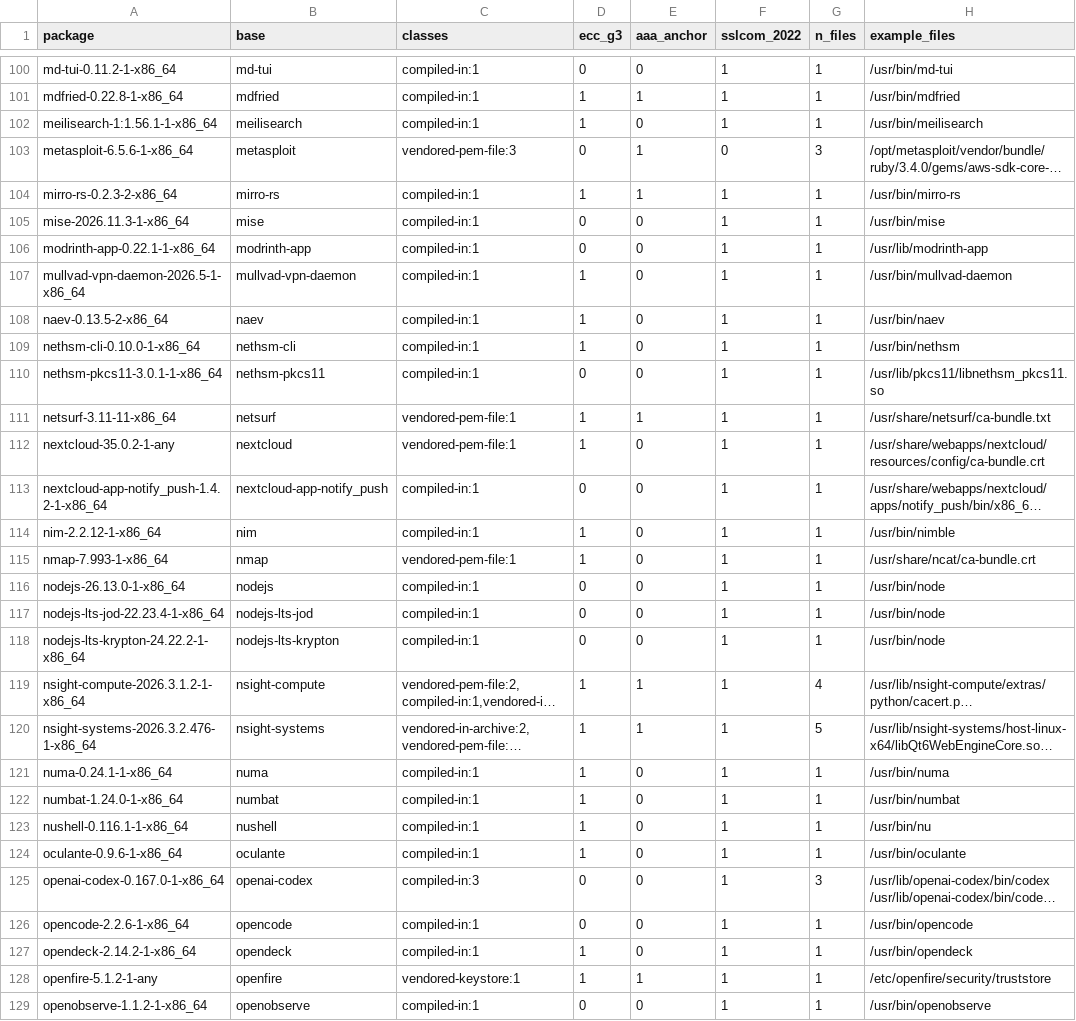
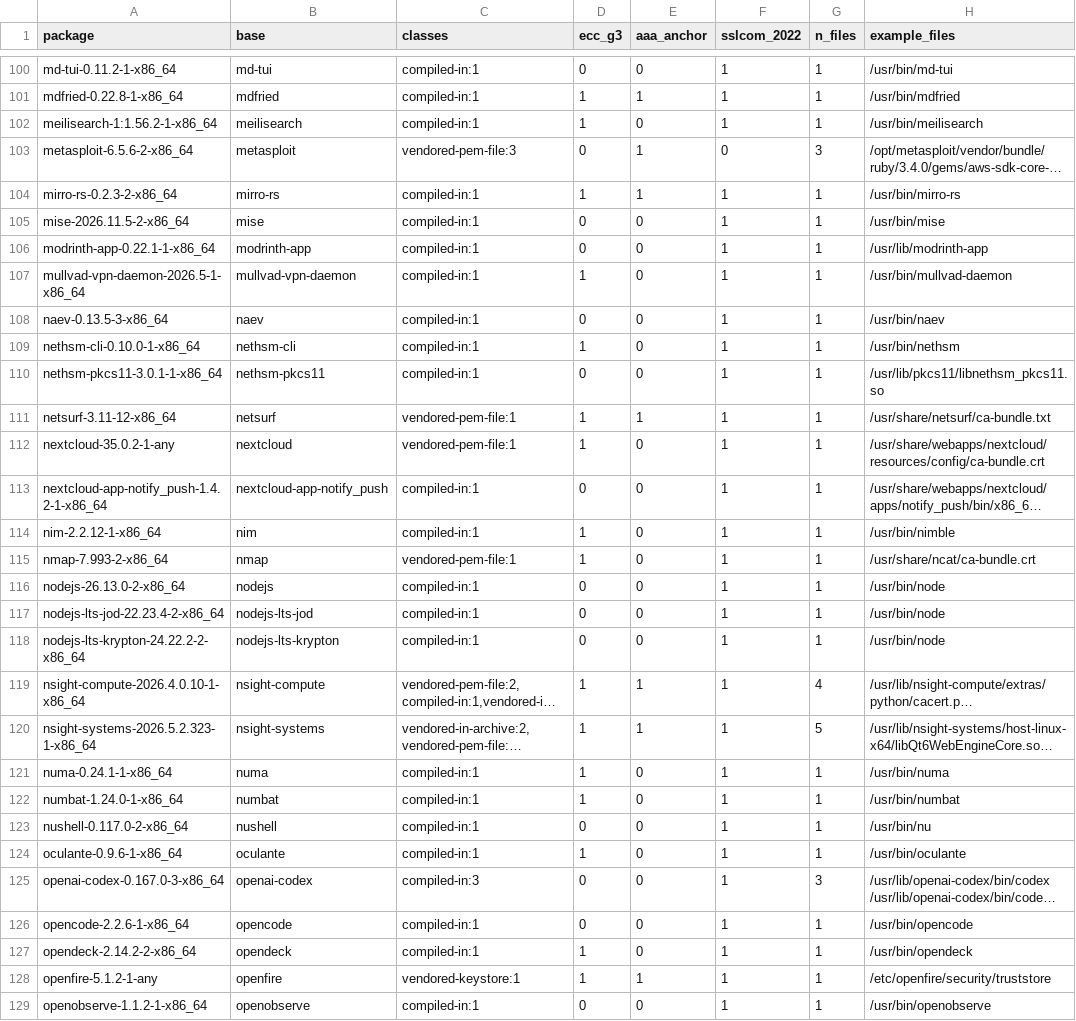
Before and after one commit to 0x9fff00/cacert-scan, a TSV file: report-arch/packages.tsv, drawn as a sheet; only a part is shown, gaps mark what is left out; long unchanged cells end in …; the diff covers the shown part only; the diff names each change by its address in the sheet, - before the commit and + after, or states it on an @@ line.

```diff
--- a/report-arch/packages.tsv
+++ b/report-arch/packages.tsv
-A102 (package): meilisearch-1:1.56.1-1-x86_64
+A102 (package): meilisearch-1:1.56.2-1-x86_64
-A103 (package): metasploit-6.5.6-1-x86_64
+A103 (package): metasploit-6.5.6-2-x86_64
-A105 (package): mise-2026.11.3-1-x86_64
+A105 (package): mise-2026.11.5-2-x86_64
-A108 (package): naev-0.13.5-2-x86_64
+A108 (package): naev-0.13.5-3-x86_64
-D108 (ecc_g3): 1
+D108 (ecc_g3): 0
-A111 (package): netsurf-3.11-11-x86_64
+A111 (package): netsurf-3.11-12-x86_64
-A115 (package): nmap-7.993-1-x86_64
+A115 (package): nmap-7.993-2-x86_64
-A116 (package): nodejs-26.13.0-1-x86_64
+A116 (package): nodejs-26.13.0-2-x86_64
-A117 (package): nodejs-lts-jod-22.23.4-1-x86_64
+A117 (package): nodejs-lts-jod-22.23.4-2-x86_64
-A118 (package): nodejs-lts-krypton-24.22.2-1-x86_64
+A118 (package): nodejs-lts-krypton-24.22.2-2-x86_64
-A119 (package): nsight-compute-2026.3.1.2-1-x86_64
+A119 (package): nsight-compute-2026.4.0.10-1-x86_64
-A120 (package): nsight-systems-2026.3.2.476-1-x86_64
+A120 (package): nsight-systems-2026.5.2.323-1-x86_64
-A123 (package): nushell-0.116.1-1-x86_64
+A123 (package): nushell-0.117.0-2-x86_64
-D123 (ecc_g3): 1
+D123 (ecc_g3): 0
-A125 (package): openai-codex-0.167.0-1-x86_64
+A125 (package): openai-codex-0.167.0-3-x86_64
-A127 (package): opendeck-2.14.2-1-x86_64
+A127 (package): opendeck-2.14.2-2-x86_64
```
Also changed, not shown: 53 edited cells elsewhere in this file, report-arch/findings.tsv, 2 other files.
